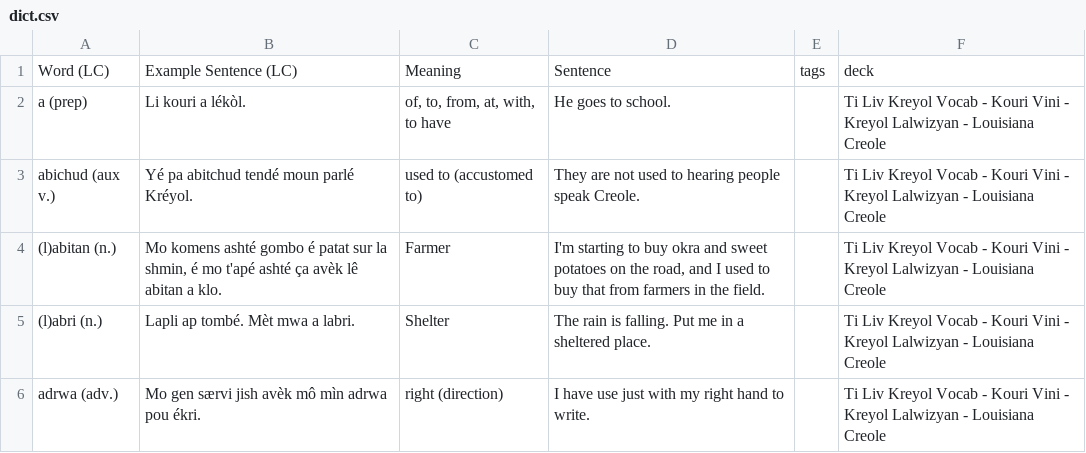
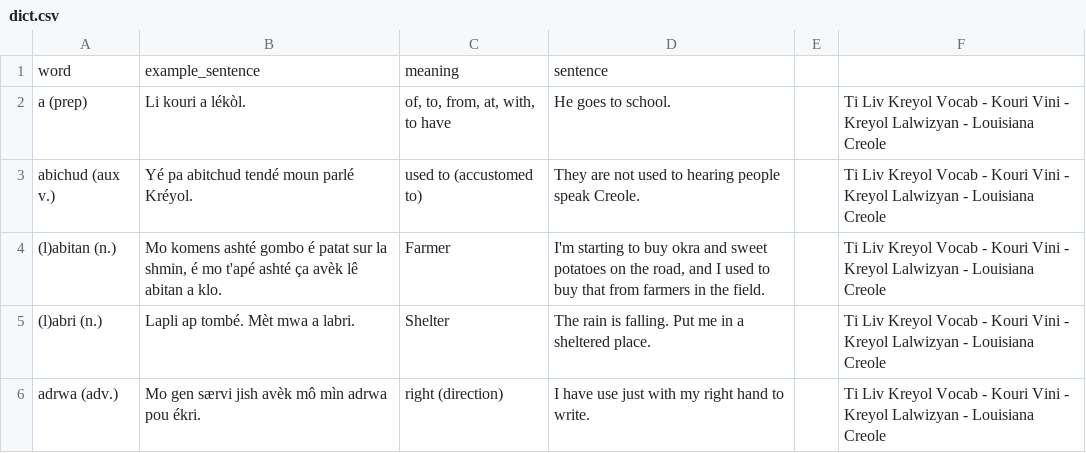
Before and after one commit to semrigpa/semrigpa.github.io, a CSV file: dict.csv, drawn as a sheet; only a part is shown.

Commit message:
Update dict.csv

```diff
--- a/dict.csv
+++ b/dict.csv
@@ -1,2 +1,2 @@
-"Word (LC)","Example Sentence (LC)","Meaning","Sentence","tags","deck"
+word,example_sentence,meaning,sentence
 "a (prep)","Li kouri a lékòl.","of, to, from, at, with, to have","He goes to school.",,"Ti Liv Kreyol Vocab - Kouri Vini - Kreyol Lalwizyan - Louisiana Creole"
```
